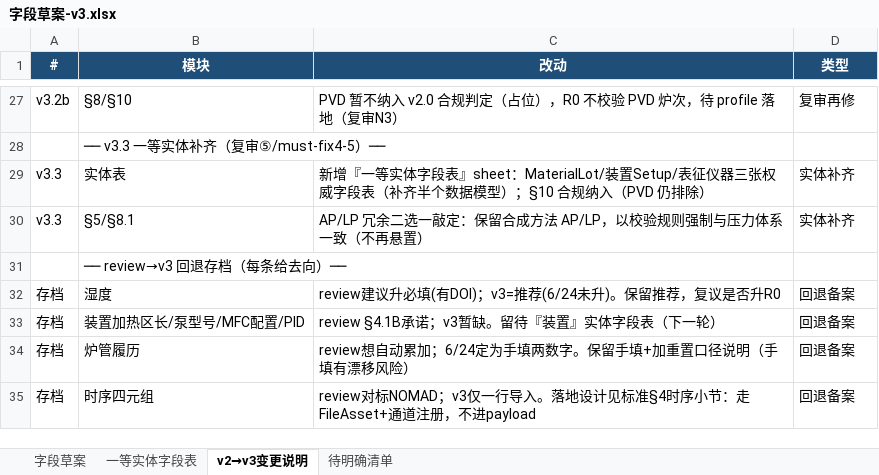
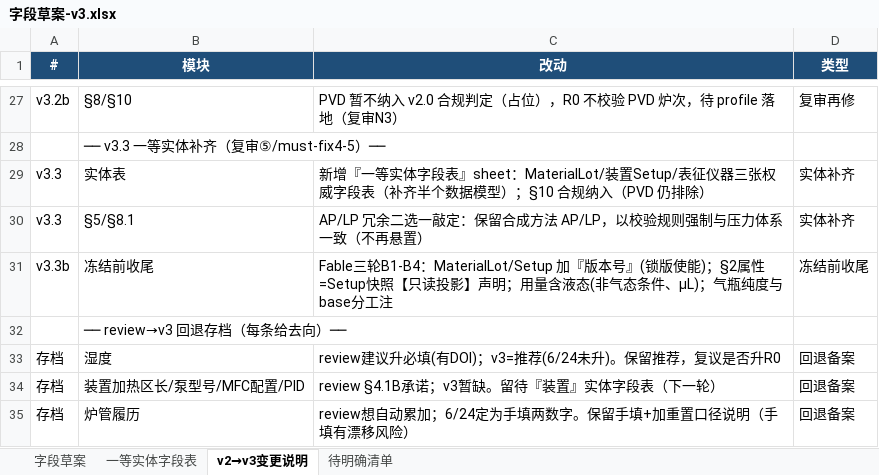
Before and after one commit to RustyPiano/cvd-experiment-data-system, an Excel workbook: docs/standard/字段草案-v3.xlsx, sheet v2→v3变更说明, drawn as a sheet; only a part is shown, gaps mark what is left out; the shorter side is filled out with more unchanged rows; values as stored, in another font and other column widths than the file's, no borders; the diff names each change by its address in the sheet, - before the commit and + after, or states it on an @@ line.

```diff
--- a/docs/standard/字段草案-v3.xlsx (sheet v2→v3变更说明)
+++ b/docs/standard/字段草案-v3.xlsx (sheet v2→v3变更说明)
+row 31: v3.3b | 冻结前收尾 | Fable三轮B1-B4：MaterialLot/Setup 加『版本号』(锁版使能)；§2属性=Setup快照【只读投影】声明；用量含液态(非气态条件、µL)；气瓶纯度与base分工注 | 冻结前收尾
```
Also changed, not shown: sheet 一等实体字段表, sheet 字段草案, 1 other file.
